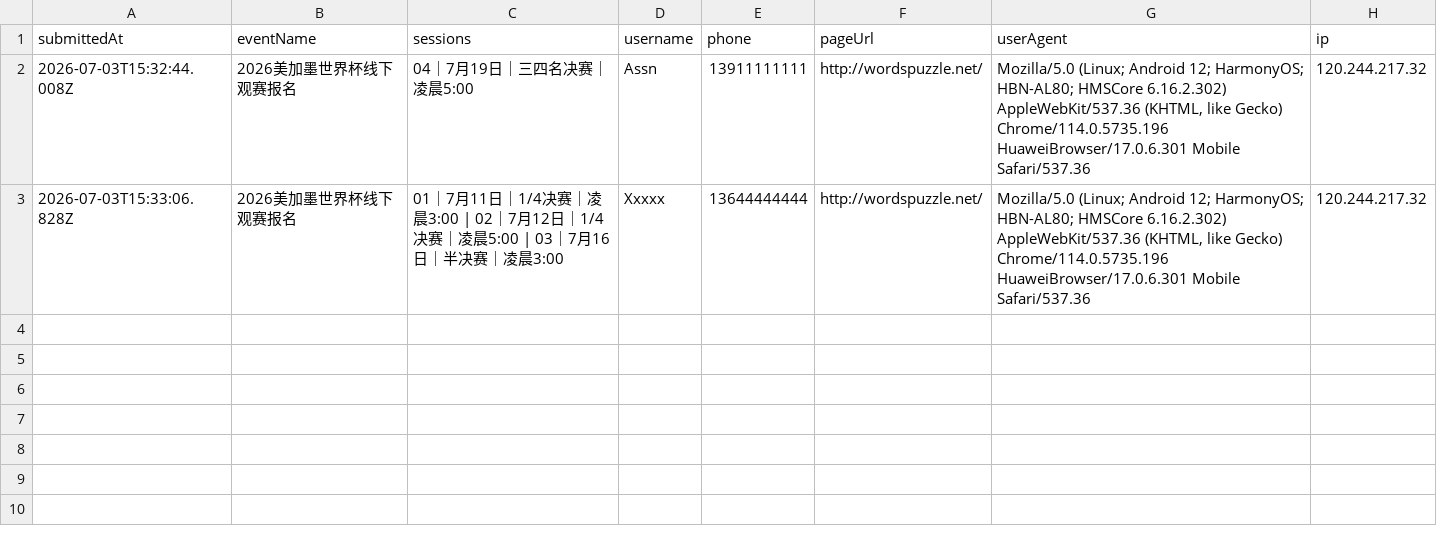
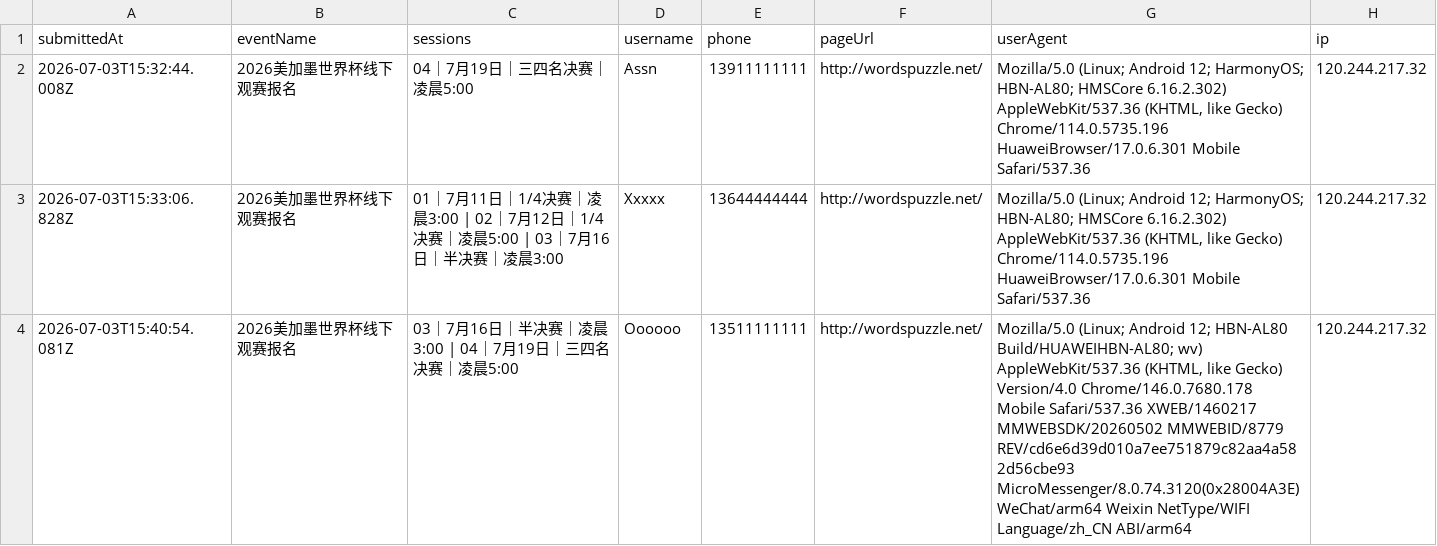
Before and after one commit to cicicrystal2026/huianshijiebeiguansai, a CSV file: data/registrations.csv, drawn as a sheet.

Commit message:
Add signup: Oooooo

```diff
--- a/data/registrations.csv
+++ b/data/registrations.csv
@@ -3 +3,2 @@ submittedAt,eventName,sessions,username,phone,pageUrl,userAgent,ip
 "2026-07-03T15:33:06.828Z","2026美加墨世界杯线下观赛报名","01｜7月11日｜1/4决赛｜凌晨3:00 | 02｜7月12日｜1/4决赛｜凌晨5:00 | 03｜7月16日｜半决赛｜凌晨3:00","Xxxxx","13644444444","http://wordspuzzle.net/","Mozilla/5.0 (Linux; Android 12; HarmonyOS; HBN-AL80; HMSCore 6.16.2.302) AppleWebKit/537.36 (KHTML, like Gecko) Chrome/114.0.5735.196 HuaweiBrowser/17.0.6.301 Mobile Safari/537.36","120.244.217.32"
+"2026-07-03T15:40:54.081Z","2026美加墨世界杯线下观赛报名","03｜7月16日｜半决赛｜凌晨3:00 | 04｜7月19日｜三四名决赛｜凌晨5:00","Oooooo","13511111111","http://wordspuzzle.net/","Mozilla/5.0 (Linux; Android 12; HBN-AL80 Build/HUAWEIHBN-AL80; wv) AppleWebKit/537.36 (KHTML, like Gecko) Version/4.0 Chrome/146.0.7680.178 Mobile Safari/537.36 XWEB/1460217 MMWEBSDK/20260502 MMWEBID/8779 REV/cd6e6d39d010a7ee751879c82aa4a582d56cbe93 MicroMessenger/8.0.74.3120(0x28004A3E) WeChat/arm64 Weixin NetType/WIFI Language/zh_CN ABI/arm64","120.244.217.32"
```
